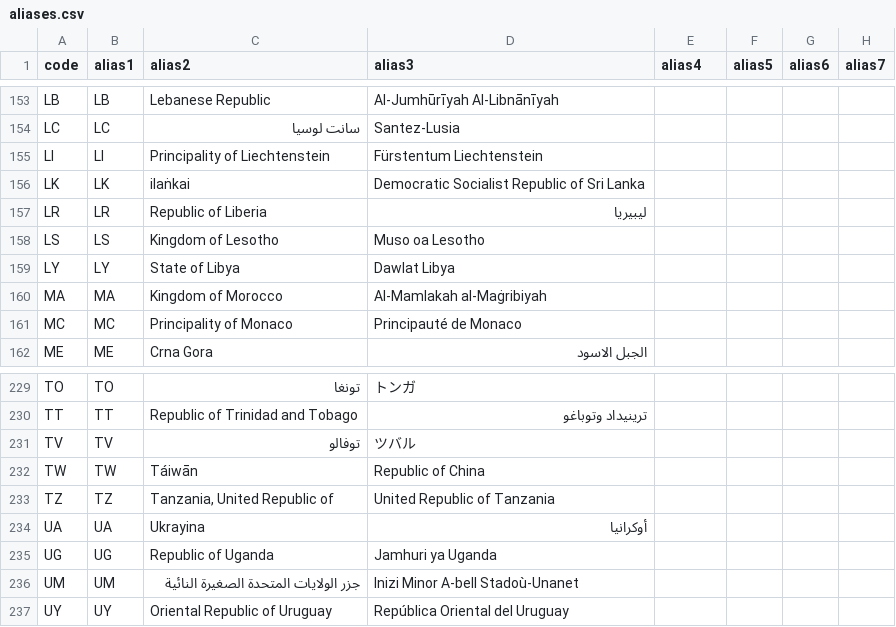
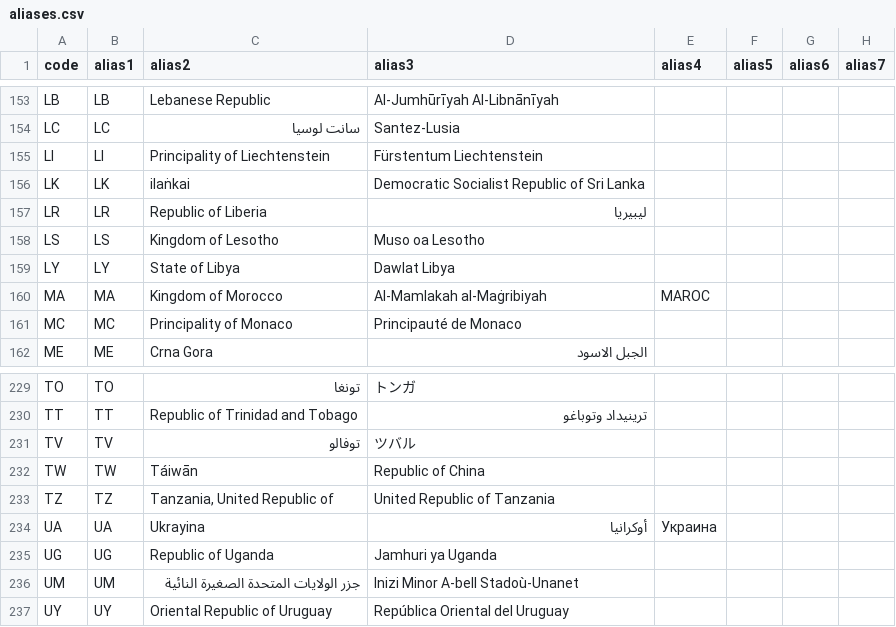
Before and after one commit to baditaflorin/country-iso-matcher, a CSV file: data/aliases.csv, drawn as a sheet; only a part is shown, gaps mark what is left out; the diff covers the shown part only; the diff names each change by its address in the sheet, - before the commit and + after, or states it on an @@ line.

```diff
--- a/data/aliases.csv
+++ b/data/aliases.csv
-E160 (alias4): (empty)
+E160 (alias4): MAROC
-E234 (alias4): (empty)
+E234 (alias4): Украина
```
Also changed, not shown: 5 edited cells elsewhere in this file, 2 other files.
